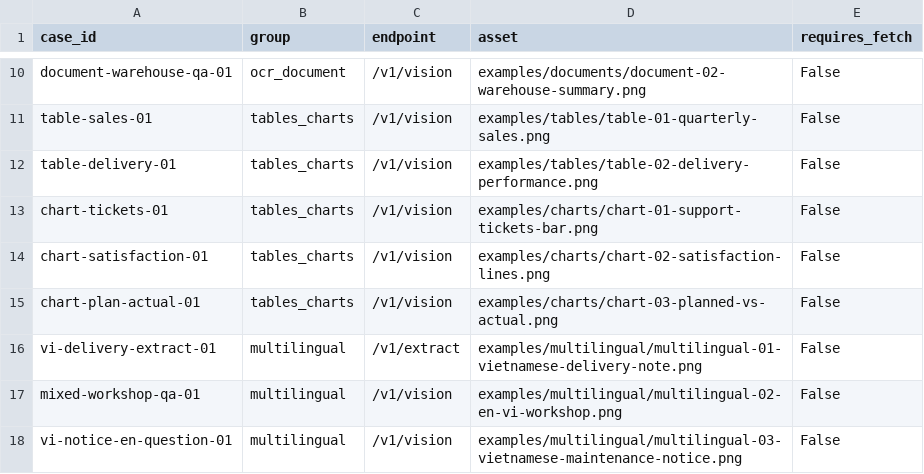
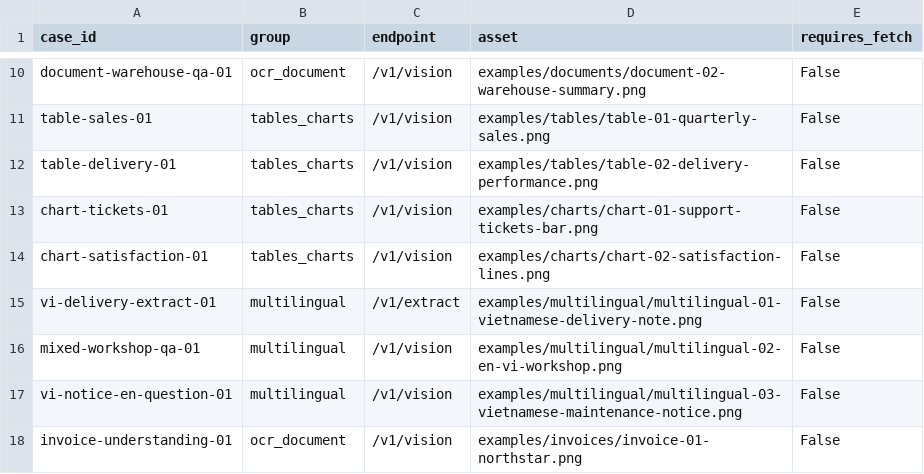
Before and after one commit to dangkhoa2016/Qwen3-VL-8B-Instruct-FP16-On-Kaggle-T4x2-GPU, a CSV file: ground_truth/case-summary.csv, drawn as a sheet; only a part is shown, gaps mark what is left out; the shorter side is filled out with more unchanged rows.

Commit message:
bench: curate reviewer-facing multimodal cases

```diff
--- a/ground_truth/case-summary.csv
+++ b/ground_truth/case-summary.csv
@@ -14,3 +14,2 @@ chart-tickets-01,tables_charts,/v1/vision,examples/charts/chart-01-support-ticke
 chart-satisfaction-01,tables_charts,/v1/vision,examples/charts/chart-02-satisfaction-lines.png,False
-chart-plan-actual-01,tables_charts,/v1/vision,examples/charts/chart-03-planned-vs-actual.png,False
 vi-delivery-extract-01,multilingual,/v1/extract,examples/multilingual/multilingual-01-vietnamese-delivery-note.png,False
```
Also changed, not shown: 8 other files.
